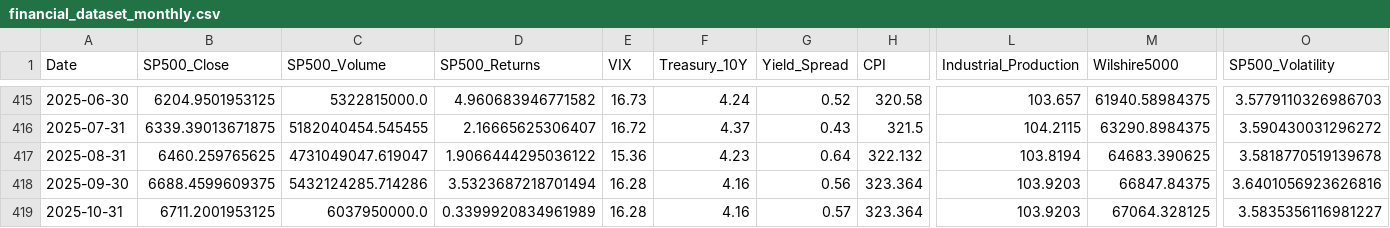
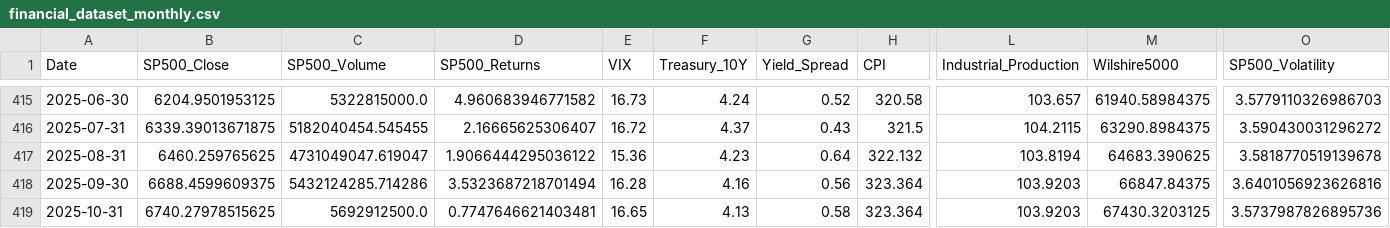
Before and after one commit to gourishankar27/financial-market-prediction, a CSV file: data/financial_dataset_monthly.csv, drawn as a sheet; only a part is shown, gaps mark what is left out; the diff names each change by its address in the sheet, - before the commit and + after, or states it on an @@ line.

Commit message:
Added experiments with lstm and gold data.

```diff
--- a/data/financial_dataset_monthly.csv
+++ b/data/financial_dataset_monthly.csv
-B419 (SP500_Close): 6711.2001953125
+B419 (SP500_Close): 6740.27978515625
-C419 (SP500_Volume): 6037950000.0
+C419 (SP500_Volume): 5692912500.0
-D419 (SP500_Returns): 0.3399920834961989
+D419 (SP500_Returns): 0.7747646621403481
-E419 (VIX): 16.28
+E419 (VIX): 16.65
-F419 (Treasury_10Y): 4.16
+F419 (Treasury_10Y): 4.13
-G419 (Yield_Spread): 0.57
+G419 (Yield_Spread): 0.58
-M419 (Wilshire5000): 67064.328125
+M419 (Wilshire5000): 67430.3203125
-O419 (SP500_Volatility): 3.5835356116981227
+O419 (SP500_Volatility): 3.5737987826895736
```
Also changed, not shown: 8 other files.
